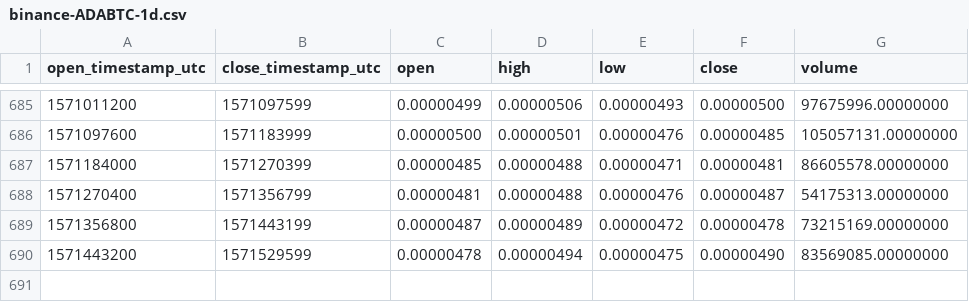
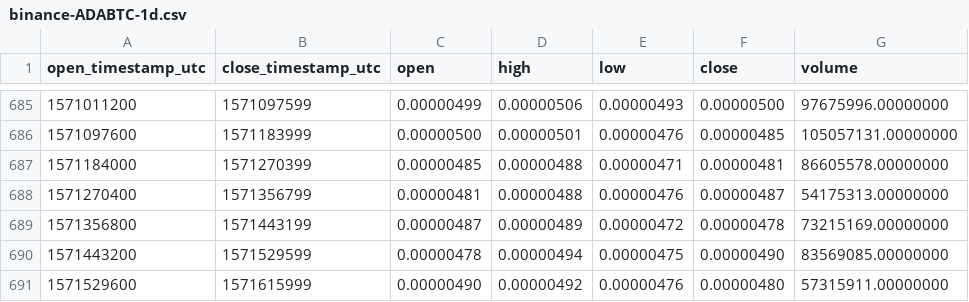
Before and after one commit to cryptobigbro/binance-ADABTC, a CSV file: binance-ADABTC-1d.csv, drawn as a sheet; only a part is shown, gaps mark what is left out.

Commit message:
Update OHLCV data.

```diff
--- a/binance-ADABTC-1d.csv
+++ b/binance-ADABTC-1d.csv
@@ -690 +690,2 @@ open_timestamp_utc,close_timestamp_utc,open,high,low,close,volume
 1571443200,1571529599,0.00000478,0.00000494,0.00000475,0.00000490,83569085.00000000
+1571529600,1571615999,0.00000490,0.00000492,0.00000476,0.00000480,57315911.00000000
```
Also changed, not shown: 1 other file.
